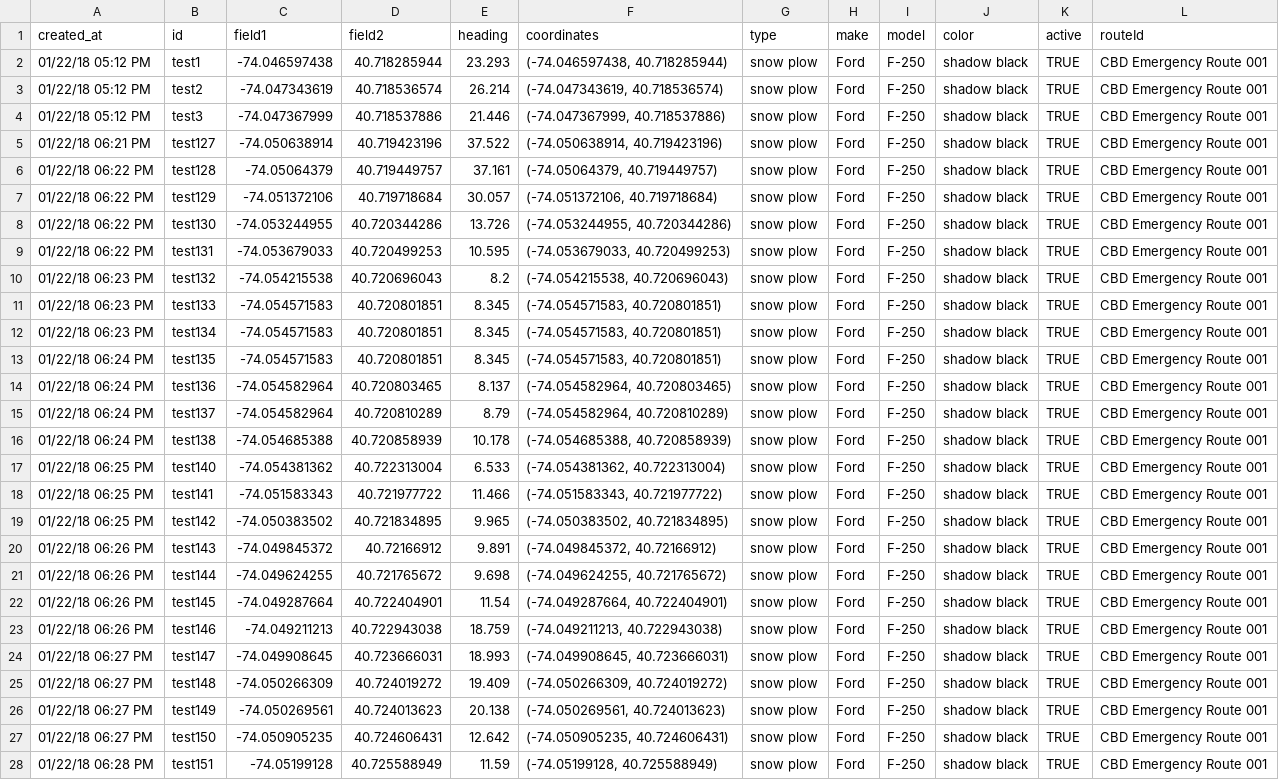
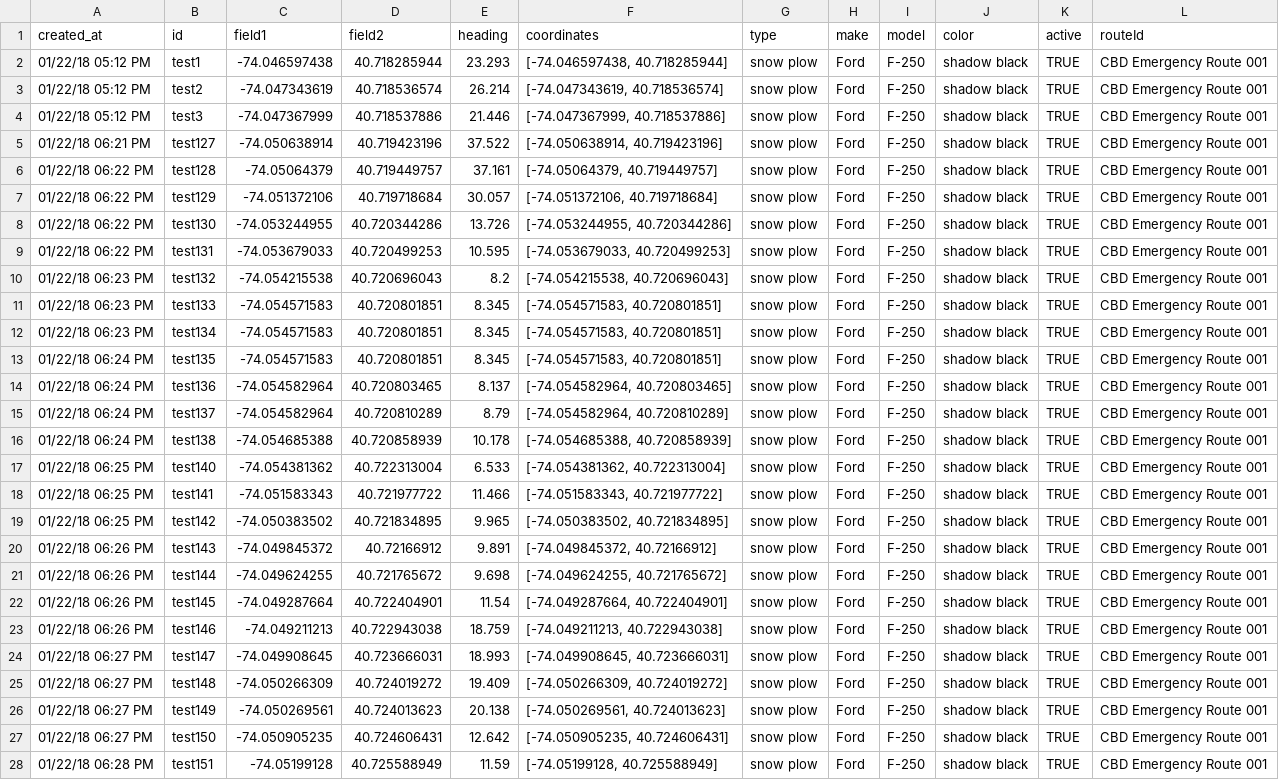
Before and after one commit to cpenalosa/staeGPS, a CSV file: Service Vehicle Tracker/snow-plow-prototype.csv, drawn as a sheet; only a part is shown; the diff covers the shown part only; the diff names each change by its address in the sheet, - before the commit and + after, or states it on an @@ line.

Commit message:
Add files via upload

```diff
--- a/Service Vehicle Tracker/snow-plow-prototype.csv
+++ b/Service Vehicle Tracker/snow-plow-prototype.csv
-F2 (coordinates): (-74.046597438, 40.718285944)
+F2 (coordinates): [-74.046597438, 40.718285944]
-F3 (coordinates): (-74.047343619, 40.718536574)
+F3 (coordinates): [-74.047343619, 40.718536574]
-F4 (coordinates): (-74.047367999, 40.718537886)
+F4 (coordinates): [-74.047367999, 40.718537886]
-F5 (coordinates): (-74.050638914, 40.719423196)
+F5 (coordinates): [-74.050638914, 40.719423196]
-F6 (coordinates): (-74.05064379, 40.719449757)
+F6 (coordinates): [-74.05064379, 40.719449757]
-F7 (coordinates): (-74.051372106, 40.719718684)
+F7 (coordinates): [-74.051372106, 40.719718684]
-F8 (coordinates): (-74.053244955, 40.720344286)
+F8 (coordinates): [-74.053244955, 40.720344286]
-F9 (coordinates): (-74.053679033, 40.720499253)
+F9 (coordinates): [-74.053679033, 40.720499253]
-F10 (coordinates): (-74.054215538, 40.720696043)
+F10 (coordinates): [-74.054215538, 40.720696043]
-F11:F13 (coordinates): (-74.054571583, 40.720801851)
+F11:F13 (coordinates): [-74.054571583, 40.720801851]
-F14 (coordinates): (-74.054582964, 40.720803465)
+F14 (coordinates): [-74.054582964, 40.720803465]
-F15 (coordinates): (-74.054582964, 40.720810289)
+F15 (coordinates): [-74.054582964, 40.720810289]
-F16 (coordinates): (-74.054685388, 40.720858939)
+F16 (coordinates): [-74.054685388, 40.720858939]
-F17 (coordinates): (-74.054381362, 40.722313004)
+F17 (coordinates): [-74.054381362, 40.722313004]
-F18 (coordinates): (-74.051583343, 40.721977722)
+F18 (coordinates): [-74.051583343, 40.721977722]
-F19 (coordinates): (-74.050383502, 40.721834895)
+F19 (coordinates): [-74.050383502, 40.721834895]
-F20 (coordinates): (-74.049845372, 40.72166912)
+F20 (coordinates): [-74.049845372, 40.72166912]
-F21 (coordinates): (-74.049624255, 40.721765672)
+F21 (coordinates): [-74.049624255, 40.721765672]
-F22 (coordinates): (-74.049287664, 40.722404901)
+F22 (coordinates): [-74.049287664, 40.722404901]
-F23 (coordinates): (-74.049211213, 40.722943038)
+F23 (coordinates): [-74.049211213, 40.722943038]
-F24 (coordinates): (-74.049908645, 40.723666031)
+F24 (coordinates): [-74.049908645, 40.723666031]
-F25 (coordinates): (-74.050266309, 40.724019272)
+F25 (coordinates): [-74.050266309, 40.724019272]
-F26 (coordinates): (-74.050269561, 40.724013623)
+F26 (coordinates): [-74.050269561, 40.724013623]
-F27 (coordinates): (-74.050905235, 40.724606431)
+F27 (coordinates): [-74.050905235, 40.724606431]
-F28 (coordinates): (-74.05199128, 40.725588949)
+F28 (coordinates): [-74.05199128, 40.725588949]
```
Also changed, not shown: 45 edited cells elsewhere in this file.
